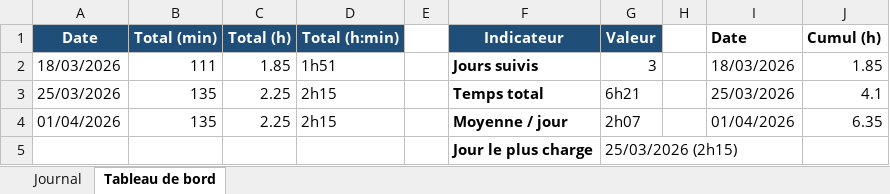
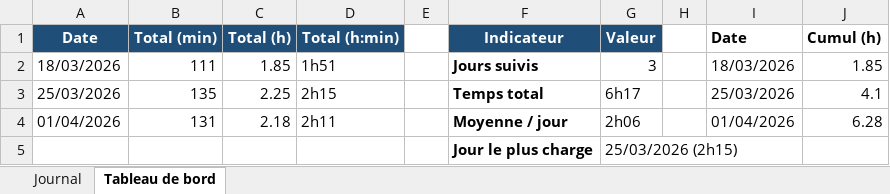
Before and after one commit to BlackAngelTVdev/P_Mobile-DamienRochat, an Excel workbook: Doc/journal_de_travail.xlsx, sheet Tableau de bord, drawn as a sheet; values as stored, in another font and other column widths than the file's, no borders; charts and pictures not drawn; the diff names each change by its address in the sheet, - before the commit and + after, or states it on an @@ line.

```diff
--- a/Doc/journal_de_travail.xlsx (sheet Tableau de bord)
+++ b/Doc/journal_de_travail.xlsx (sheet Tableau de bord)
-G3 (Valeur): 6h21
+G3 (Valeur): 6h17
-B4 (Total (min)): 135
+B4 (Total (min)): 131
-C4 (Total (h)): 2.25
+C4 (Total (h)): 2.18
-D4 (Total (h:min)): 2h15
+D4 (Total (h:min)): 2h11
-G4 (Valeur): 2h07
+G4 (Valeur): 2h06
-J4 (Cumul (h)): 6.35
+J4 (Cumul (h)): 6.28
```
Also changed, not shown: sheet Journal, charts or pictures, 11 other files.
